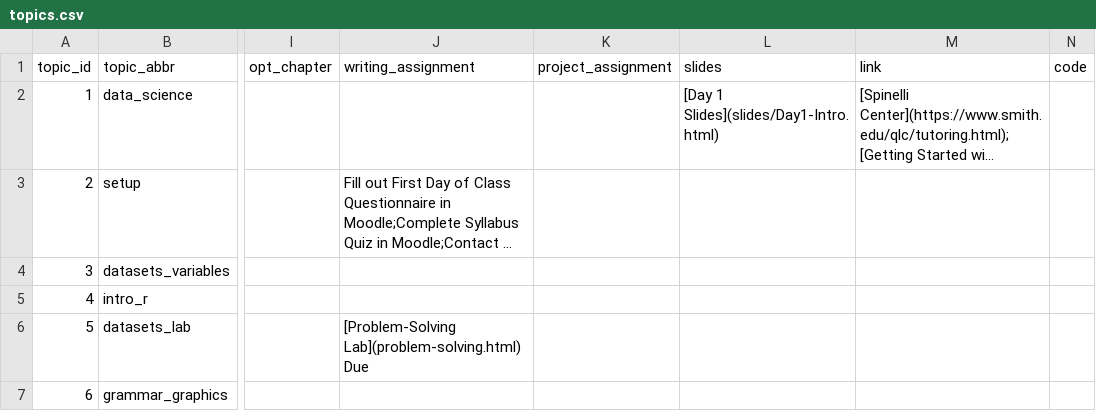
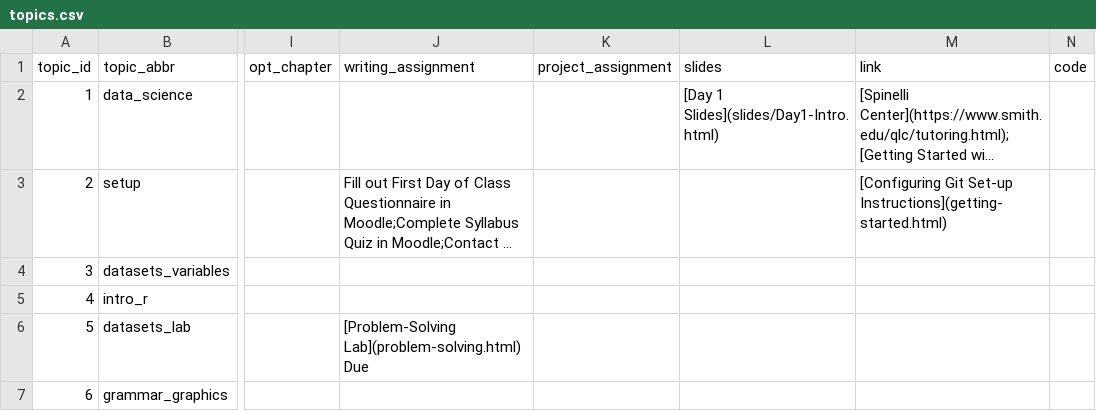
Before and after one commit to sds-192-intro-fall22/sds-192-public-website-quarto, a CSV file: website/data/topics.csv, drawn as a sheet; only a part is shown, gaps mark what is left out; long unchanged cells end in …; the diff names each change by its address in the sheet, - before the commit and + after, or states it on an @@ line.

Commit message:
added github configuration instructions

```diff
--- a/website/data/topics.csv
+++ b/website/data/topics.csv
-M3 (link): (empty)
+M3 (link): [Configuring Git Set-up Instructions](getting-started.html)
```
Also changed, not shown: 25 other files.
